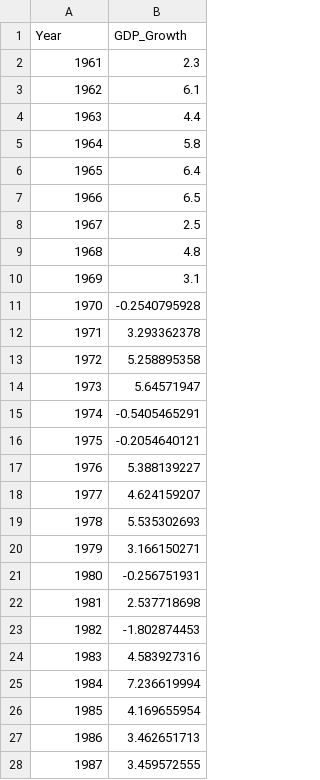
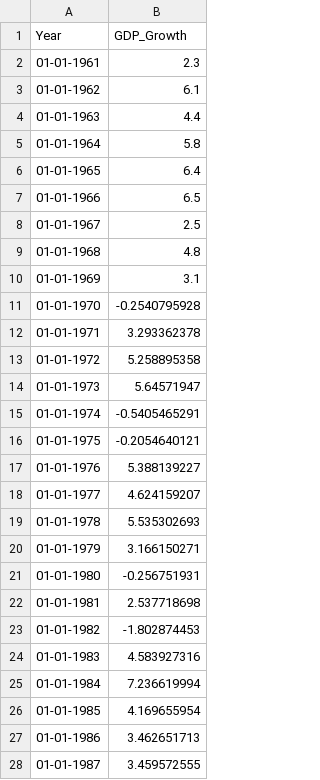
Before and after one commit to mazm0002/-FIT3179, a CSV file: data/US GDP.csv, drawn as a sheet; only a part is shown; the diff covers the shown part only.

Commit message:
Update US GDP.csv

```diff
--- a/data/US GDP.csv
+++ b/data/US GDP.csv
@@ -1,28 +1,28 @@
 Year,GDP_Growth
-1961,2.3
-1962,6.1
-1963,4.4
-1964,5.8
-1965,6.4
-1966,6.5
-1967,2.5
-1968,4.8
-1969,3.1
-1970,-0.2540795928
-1971,3.293362378
-1972,5.258895358
-1973,5.64571947
-1974,-0.5405465291
-1975,-0.2054640121
-1976,5.388139227
-1977,4.624159207
-1978,5.535302693
-1979,3.166150271
-1980,-0.256751931
-1981,2.537718698
-1982,-1.802874453
-1983,4.583927316
-1984,7.236619994
-1985,4.169655954
-1986,3.462651713
-1987,3.459572555
+01-01-1961,2.3
+01-01-1962,6.1
+01-01-1963,4.4
+01-01-1964,5.8
+01-01-1965,6.4
+01-01-1966,6.5
+01-01-1967,2.5
+01-01-1968,4.8
+01-01-1969,3.1
+01-01-1970,-0.2540795928
+01-01-1971,3.293362378
+01-01-1972,5.258895358
+01-01-1973,5.64571947
+01-01-1974,-0.5405465291
+01-01-1975,-0.2054640121
+01-01-1976,5.388139227
+01-01-1977,4.624159207
+01-01-1978,5.535302693
+01-01-1979,3.166150271
+01-01-1980,-0.256751931
+01-01-1981,2.537718698
+01-01-1982,-1.802874453
+01-01-1983,4.583927316
+01-01-1984,7.236619994
+01-01-1985,4.169655954
+01-01-1986,3.462651713
+01-01-1987,3.459572555
```
Also changed, not shown: 32 edited cells elsewhere in this file.
